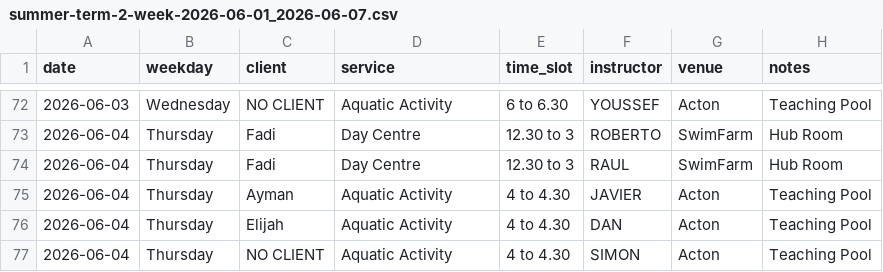
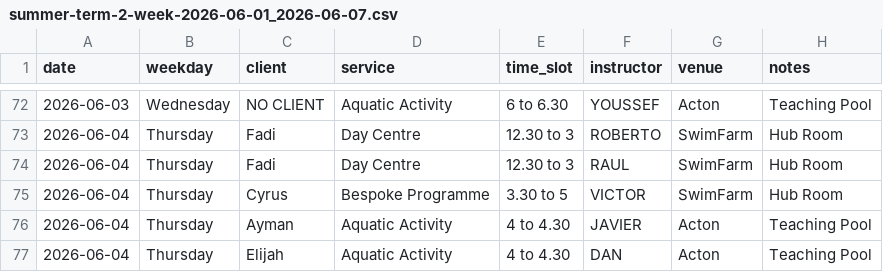
Before and after one commit to Vyky29/PORTALVIC, a CSV file: database/roster_weeks/summer-term-2-week-2026-06-01_2026-06-07.csv, drawn as a sheet; only a part is shown, gaps mark what is left out; the shorter side is filled out with more unchanged rows; the diff names each change by its address in the sheet, - before the commit and + after, or states it on an @@ line.

```diff
--- a/database/roster_weeks/summer-term-2-week-2026-06-01_2026-06-07.csv
+++ b/database/roster_weeks/summer-term-2-week-2026-06-01_2026-06-07.csv
+row 75: 2026-06-04 | Thursday | Cyrus | Bespoke Programme | 3.30 to 5 | VICTOR | SwimFarm | Hub Room
```
Also changed, not shown: database/roster_weeks/summer-term-2-week-2026-06-08_2026-06-14.csv, database/roster_weeks/summer-term-2-week-2026-06-15_2026-06-21.csv, 10 other files.
